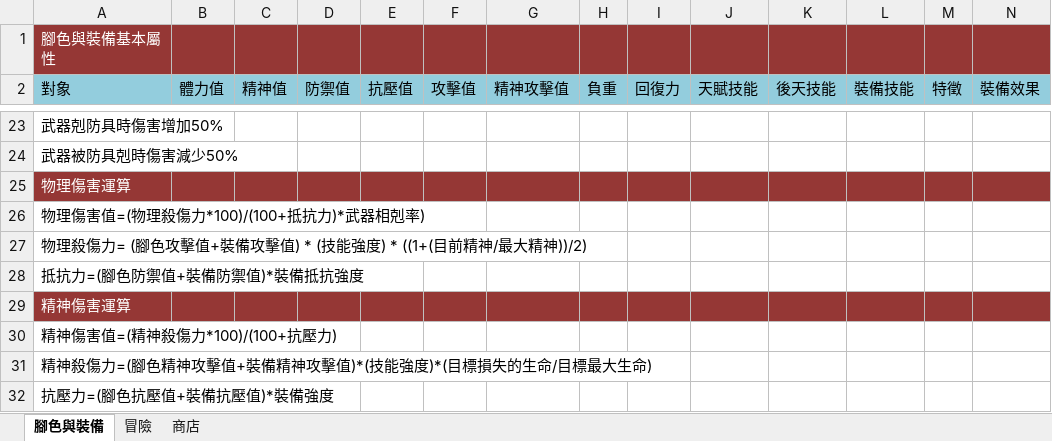
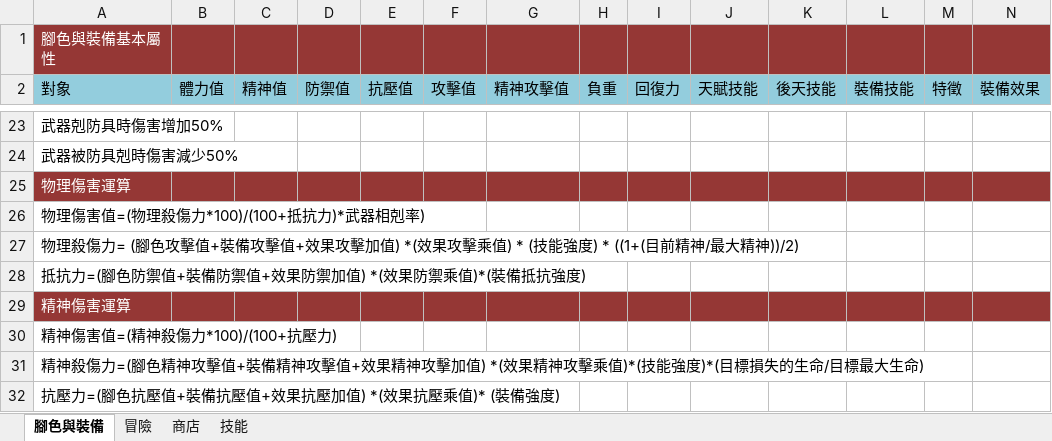
Before and after one commit to scozirge/AVentureCapital, an Excel workbook: Designer/AVentureCapital.xlsx, sheet 腳色與裝備, drawn as a sheet; only a part is shown, gaps mark what is left out; values as stored, in another font and other column widths than the file's, no borders; the diff names each change by its address in the sheet, - before the commit and + after, or states it on an @@ line.

```diff
--- a/Designer/AVentureCapital.xlsx (sheet 腳色與裝備)
+++ b/Designer/AVentureCapital.xlsx (sheet 腳色與裝備)
+sheet tab: 技能
-A27 (對象): …備攻擊值) * (技…
+A27 (對象): …備攻擊值+效果攻擊加值) *(效果攻擊乘值) * (技…
-A28 (對象): 抵抗力=(腳色防禦值+裝備防禦值)*裝備抵抗強度
+A28 (對象): 抵抗力=(腳色防禦值+裝備防禦值+效果防禦加值) *(效果防禦乘值)*(裝備抵抗強度)
-A31 (對象): …神攻擊值)*(技能強…
+A31 (對象): …神攻擊值+效果精神攻擊加值) *(效果精神攻擊乘值)*(技能強…
-A32 (對象): 抗壓力=(腳色抗壓值+裝備抗壓值)*裝備強度
+A32 (對象): 抗壓力=(腳色抗壓值+裝備抗壓值+效果抗壓加值) *(效果抗壓乘值)* (裝備強度)
```
Also changed, not shown: 9 other files.
